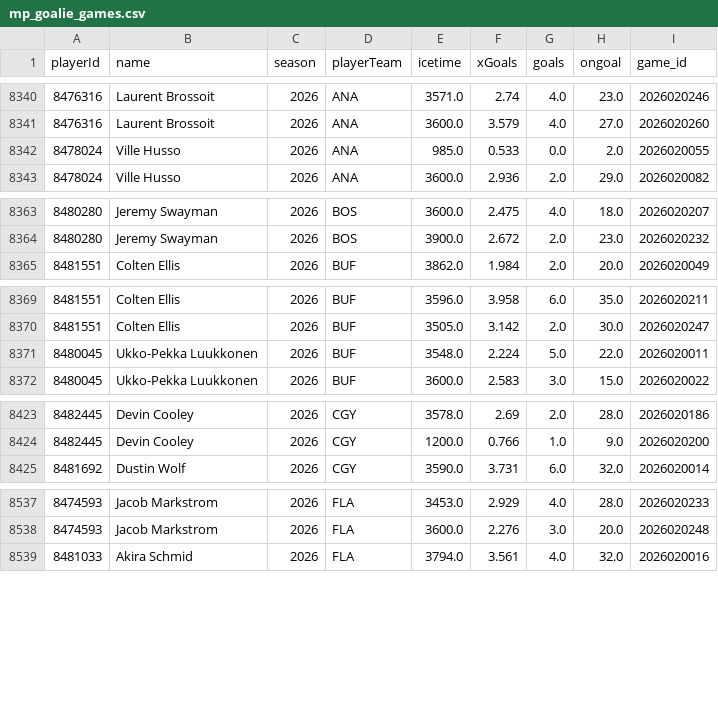
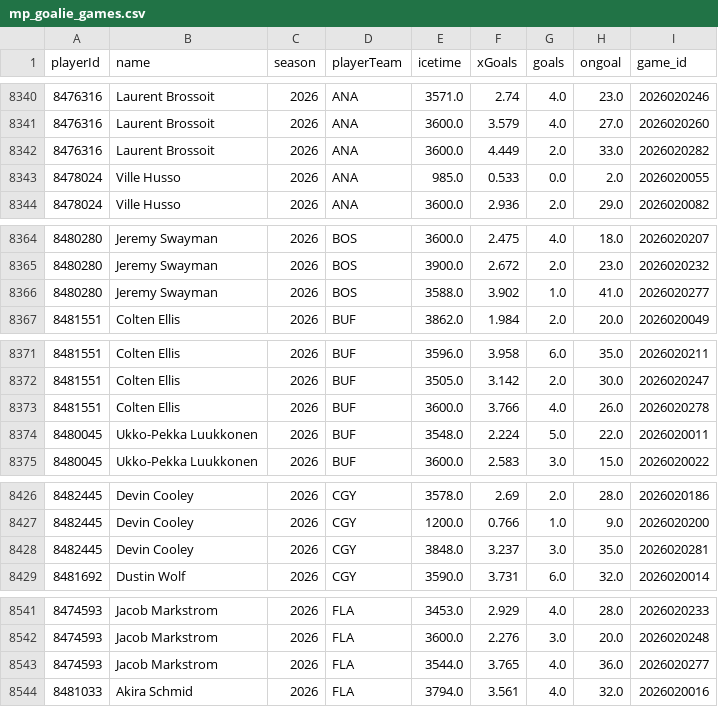
Before and after one commit to jeffreymschuh-collab/nhl-model, a CSV file: data/mp_goalie_games.csv, drawn as a sheet; only a part is shown, gaps mark what is left out; the diff covers the shown part only; the diff names each change by its address in the sheet, - before the commit and + after, or states it on an @@ line.

```diff
--- a/data/mp_goalie_games.csv
+++ b/data/mp_goalie_games.csv
+row 8342: 8476316 | Laurent Brossoit | 2026 | ANA | 3600.0 | 4.449 | 2.0 | 33.0 | 2026020282
+row 8366: 8480280 | Jeremy Swayman | 2026 | BOS | 3588.0 | 3.902 | 1.0 | 41.0 | 2026020277
+row 8373: 8481551 | Colten Ellis | 2026 | BUF | 3600.0 | 3.766 | 4.0 | 26.0 | 2026020278
+row 8428: 8482445 | Devin Cooley | 2026 | CGY | 3848.0 | 3.237 | 3.0 | 35.0 | 2026020281
+row 8543: 8474593 | Jacob Markstrom | 2026 | FLA | 3544.0 | 3.765 | 4.0 | 36.0 | 2026020277
```
Also changed, not shown: 7 added rows elsewhere in this file, data/games.csv, data/goalie_games.csv, 17 other files.
